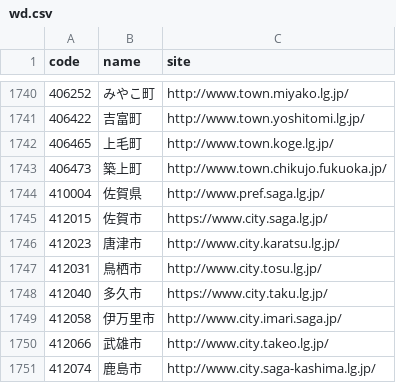
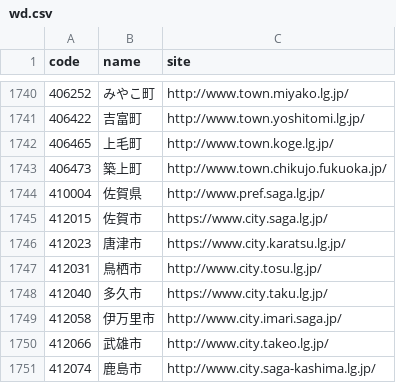
Before and after one commit to hkwi/lgjp_web, a CSV file: docs/wd.csv, drawn as a sheet; only a part is shown, gaps mark what is left out.

```diff
--- a/docs/wd.csv
+++ b/docs/wd.csv
@@ -1745,3 +1745,3 @@ code,name,site
 412015,佐賀市,https://www.city.saga.lg.jp/
-412023,唐津市,http://www.city.karatsu.lg.jp/
+412023,唐津市,https://www.city.karatsu.lg.jp/
 412031,鳥栖市,http://www.city.tosu.lg.jp/
```
Also changed, not shown: 2 other files.
